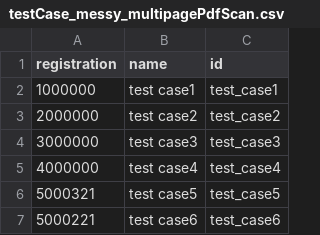
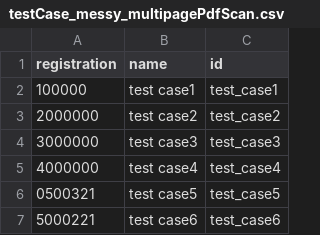
Before and after one commit to guesswho1234/Rex, a CSV file: exampleEvaluation/testCase_messy_multipagePdfScan.csv, drawn as a sheet.

```diff
--- a/exampleEvaluation/testCase_messy_multipagePdfScan.csv
+++ b/exampleEvaluation/testCase_messy_multipagePdfScan.csv
@@ -1,3 +1,3 @@
 registration;name;id
-1000000;test case1;test_case1
+100000;test case1;test_case1
 2000000;test case2;test_case2
@@ -5,3 +5,3 @@ registration;name;id
 4000000;test case4;test_case4
-5000321;test case5;test_case5
+0500321;test case5;test_case5
 5000221;test case6;test_case6
```
Also changed, not shown: 3 other files.
